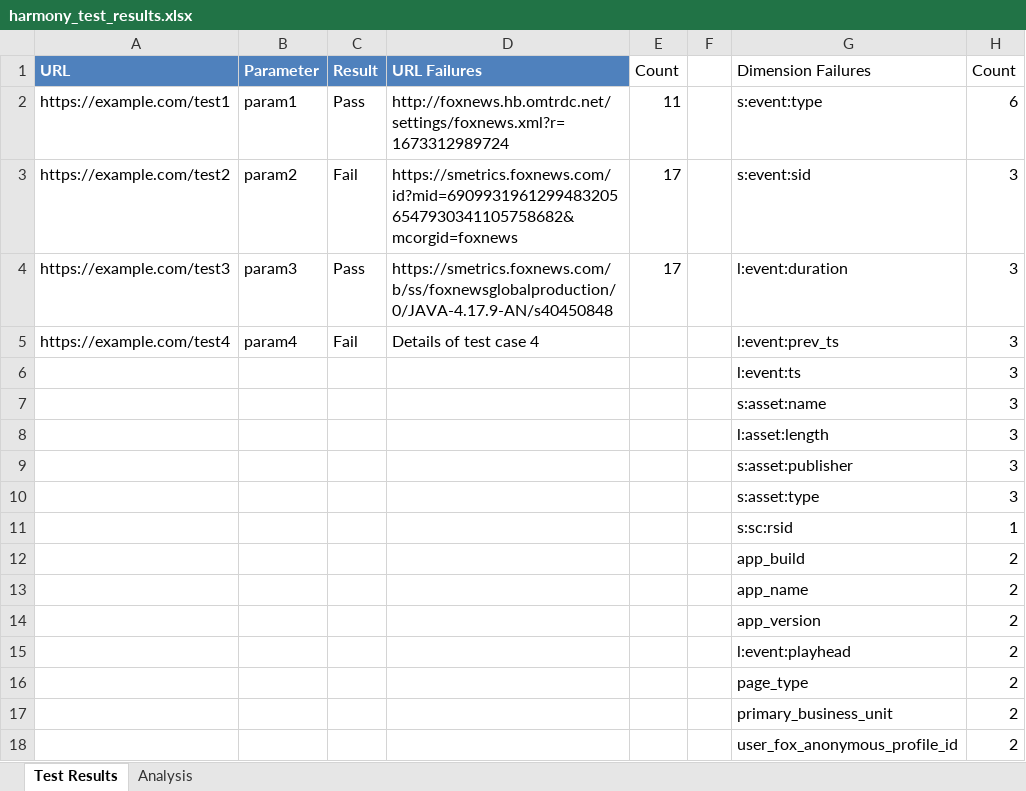
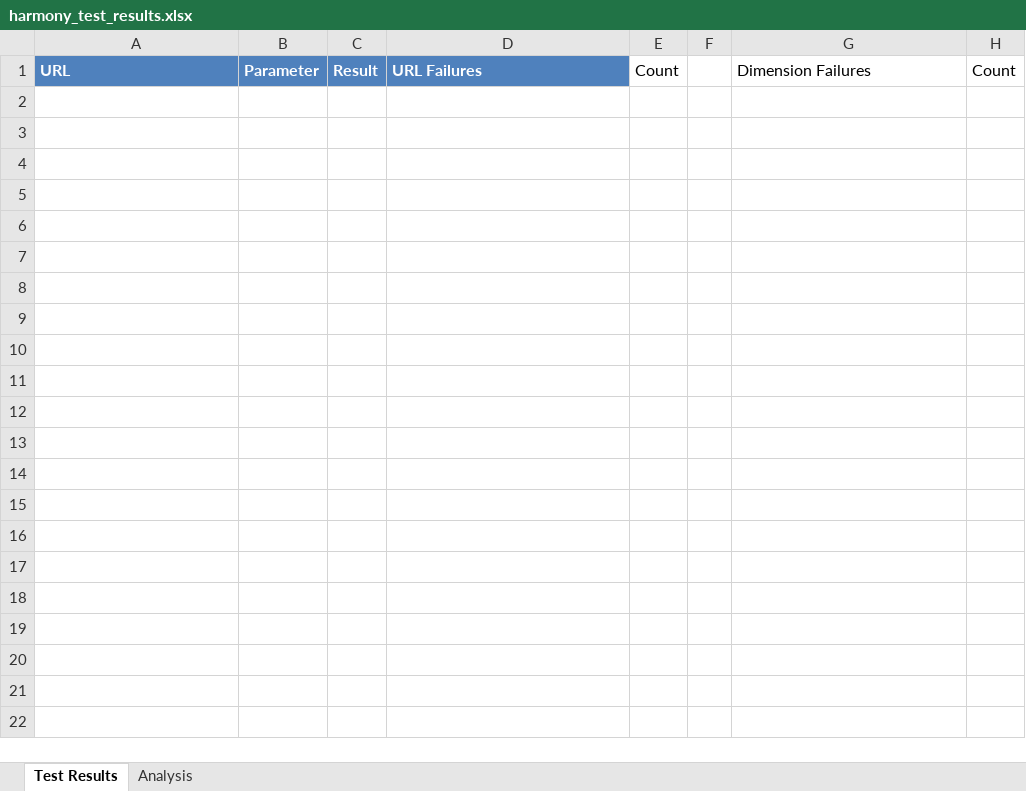
Before and after one commit to jwiedeman/Harmony, an Excel workbook: harmony_test_results.xlsx, sheet Test Results, drawn as a sheet; values as stored, in another font and other column widths than the file's, no borders; the diff names each change by its address in the sheet, - before the commit and + after, or states it on an @@ line.

```diff
--- a/harmony_test_results.xlsx (sheet Test Results)
+++ b/harmony_test_results.xlsx (sheet Test Results)
-row 2: https://example.com/test1 | param1 | Pass | http://foxnews.hb.omtrdc.net/settings/foxnews.xml?r=1673312989724 | 11 |  | s:event:type | 6
-row 3: https://example.com/test2 | param2 | Fail | https://smetrics.foxnews.com/id?mid=69099319612994832056547930341105758682&mcorgid=foxnews | 17 |  | s:event:sid | 3
-row 4: https://example.com/test3 | param3 | Pass | https://smetrics.foxnews.com/b/ss/foxnewsglobalproduction/0/JAVA-4.17.9-AN/s40450848 | 17 |  | l:event:duration | 3
-row 5: https://example.com/test4 | param4 | Fail | Details of test case 4 |  |  | l:event:prev_ts | 3
-row 6:  |  |  |  |  |  | l:event:ts | 3
-row 7:  |  |  |  |  |  | s:asset:name | 3
-row 8:  |  |  |  |  |  | l:asset:length | 3
-row 9:  |  |  |  |  |  | s:asset:publisher | 3
-row 10:  |  |  |  |  |  | s:asset:type | 3
-row 11:  |  |  |  |  |  | s:sc:rsid | 1
-row 12:  |  |  |  |  |  | app_build | 2
-row 13:  |  |  |  |  |  | app_name | 2
-row 14:  |  |  |  |  |  | app_version | 2
-row 15:  |  |  |  |  |  | l:event:playhead | 2
-row 16:  |  |  |  |  |  | page_type | 2
-row 17:  |  |  |  |  |  | primary_business_unit | 2
-row 18:  |  |  |  |  |  | user_fox_anonymous_profile_id | 2
```
Also changed, not shown: 3 other files.
